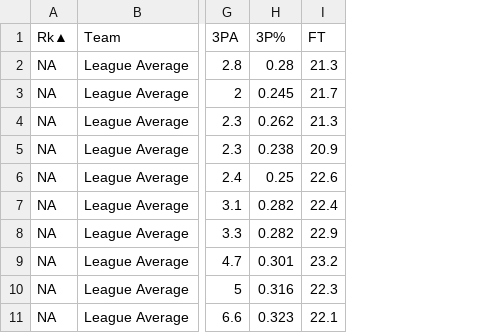
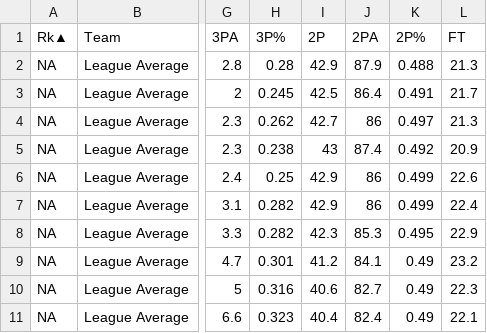
Before and after one commit to Mezhi18/NBAExpansion, a CSV file: data/clean_data/nba_data.csv, drawn as a sheet; only a part is shown, gaps mark what is left out; the diff names each change by its address in the sheet, - before the commit and + after, or states it on an @@ line.

Commit message:
Uploaded New Data

```diff
--- a/data/clean_data/nba_data.csv
+++ b/data/clean_data/nba_data.csv
+column I (2P), rows 2-11: 42.9 | 42.5 | 42.7 | 43 | 42.9 | 42.9 | 42.3 | 41.2 | 40.6 | 40.4
+column J (2PA), rows 2-11: 87.9 | 86.4 | 86 | 87.4 | 86 | 86 | 85.3 | 84.1 | 82.7 | 82.4
+column K (2P%), rows 2-11: 0.488 | 0.491 | 0.497 | 0.492 | 0.499 | 0.499 | 0.495 | 0.49 | 0.49 | 0.49
```
Also changed, not shown: 1 other file.
